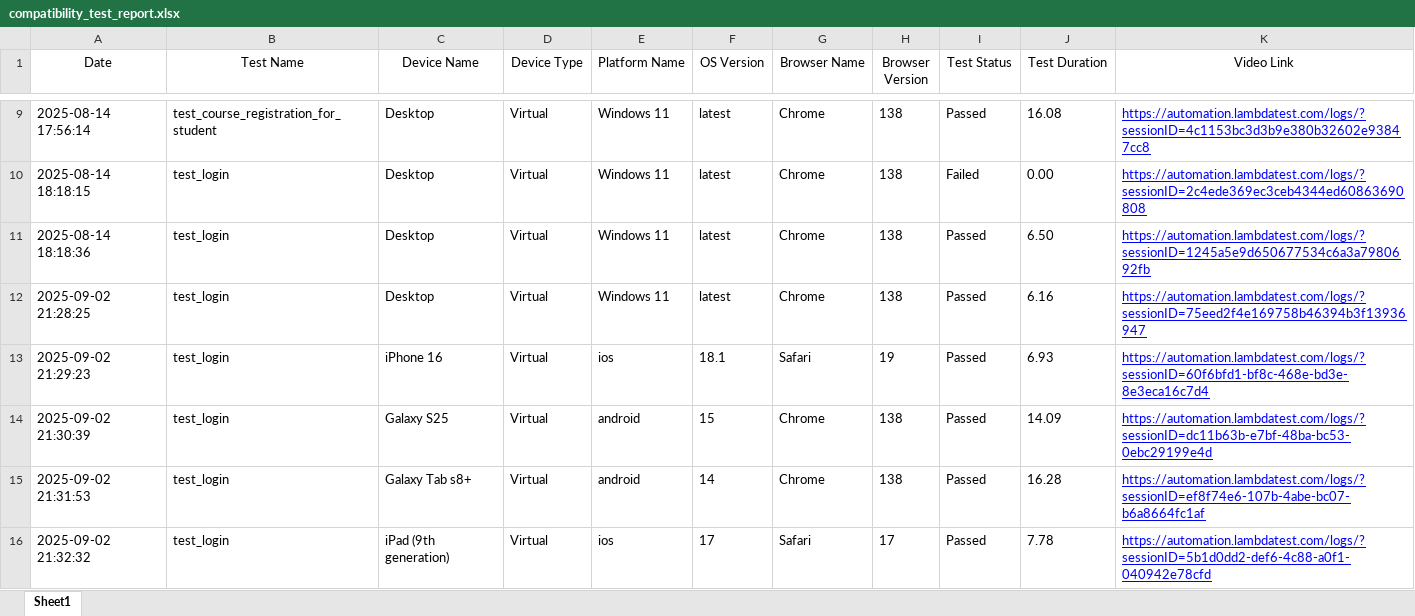
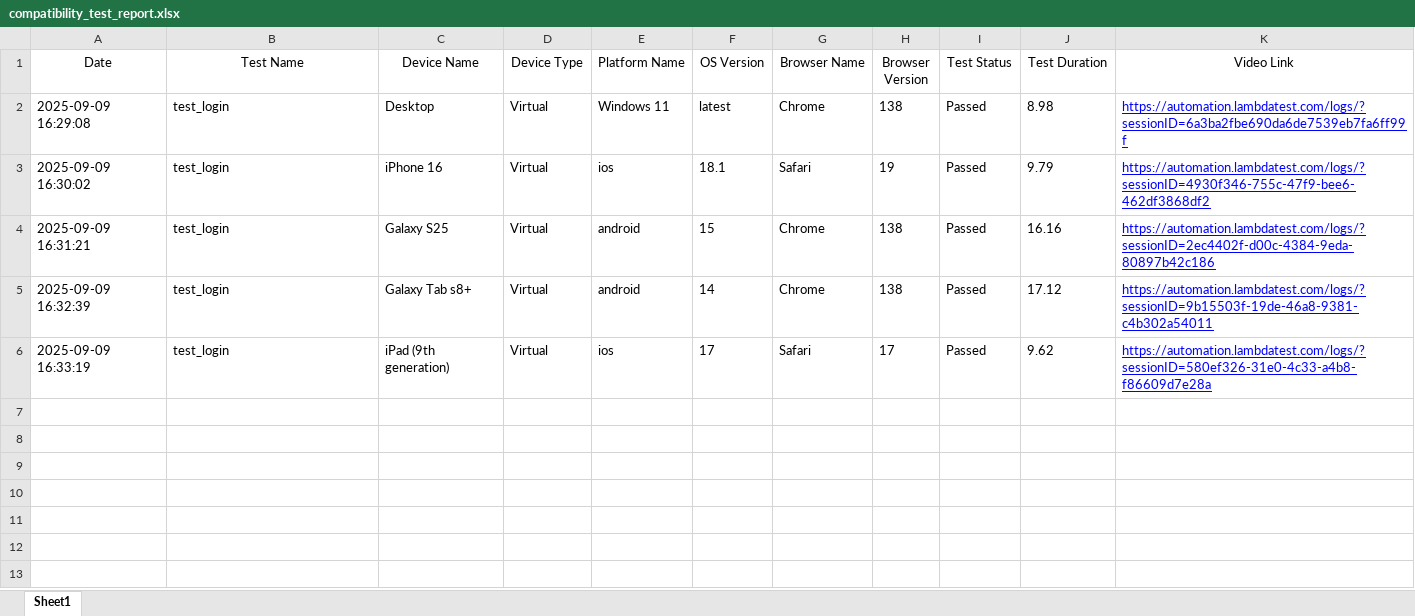
Before and after one commit to infuse-consulting/LambdaTest-Compatibility-testing-framework, an Excel workbook: reports/compatibility_test_report.xlsx, sheet Sheet1, drawn as a sheet; only a part is shown, gaps mark what is left out; values as stored, in another font and other column widths than the file's, no borders; removed rows and columns are numbered as before the commit, all else as after; the diff covers the shown part only; the diff names each change by its address in the sheet, - before the commit and + after, or states it on an @@ line.

```diff
--- a/reports/compatibility_test_report.xlsx (sheet Sheet1)
+++ b/reports/compatibility_test_report.xlsx (sheet Sheet1)
-row 9: 2025-08-14 17:56:14 | test_course_registration_for_student | Desktop | Virtual | Windows 11 | latest | Chrome | 138 | Passed | 16.08 | https://automation.lambdatest.com/logs/?sessionID=4c1153bc3d3b9e380b32602e93847cc8
-row 10: 2025-08-14 18:18:15 | test_login | Desktop | Virtual | Windows 11 | latest | Chrome | 138 | Failed | 0.00 | https://automation.lambdatest.com/logs/?sessionID=2c4ede369ec3ceb4344ed60863690808
-row 11: 2025-08-14 18:18:36 | test_login | Desktop | Virtual | Windows 11 | latest | Chrome | 138 | Passed | 6.50 | https://automation.lambdatest.com/logs/?sessionID=1245a5e9d650677534c6a3a7980692fb
-A2 (Date): 2025-09-02 21:28:25
+A2 (Date): 2025-09-09 16:29:08
-J2 (Test Duration): 6.16
+J2 (Test Duration): 8.98
-K2 (Video Link): https://automation.lambdatest.com/logs/?sessionID=75eed2f4e169758b46394b3f13936947
+K2 (Video Link): https://automation.lambdatest.com/logs/?sessionID=6a3ba2fbe690da6de7539eb7fa6ff99f
-A3 (Date): 2025-09-02 21:29:23
+A3 (Date): 2025-09-09 16:30:02
-J3 (Test Duration): 6.93
+J3 (Test Duration): 9.79
-K3 (Video Link): https://automation.lambdatest.com/logs/?sessionID=60f6bfd1-bf8c-468e-bd3e-8e3eca16c7d4
+K3 (Video Link): https://automation.lambdatest.com/logs/?sessionID=4930f346-755c-47f9-bee6-462df3868df2
-A4 (Date): 2025-09-02 21:30:39
+A4 (Date): 2025-09-09 16:31:21
-J4 (Test Duration): 14.09
+J4 (Test Duration): 16.16
-K4 (Video Link): https://automation.lambdatest.com/logs/?sessionID=dc11b63b-e7bf-48ba-bc53-0ebc29199e4d
+K4 (Video Link): https://automation.lambdatest.com/logs/?sessionID=2ec4402f-d00c-4384-9eda-80897b42c186
-A5 (Date): 2025-09-02 21:31:53
+A5 (Date): 2025-09-09 16:32:39
-J5 (Test Duration): 16.28
+J5 (Test Duration): 17.12
-K5 (Video Link): https://automation.lambdatest.com/logs/?sessionID=ef8f74e6-107b-4abe-bc07-b6a8664fc1af
+K5 (Video Link): https://automation.lambdatest.com/logs/?sessionID=9b15503f-19de-46a8-9381-c4b302a54011
-A6 (Date): 2025-09-02 21:32:32
+A6 (Date): 2025-09-09 16:33:19
-J6 (Test Duration): 7.78
+J6 (Test Duration): 9.62
-K6 (Video Link): https://automation.lambdatest.com/logs/?sessionID=5b1d0dd2-def6-4c88-a0f1-040942e78cfd
+K6 (Video Link): https://automation.lambdatest.com/logs/?sessionID=580ef326-31e0-4c33-a4b8-f86609d7e28a
```
Also changed, not shown: 7 removed rows elsewhere in this sheet, 7 other files.
